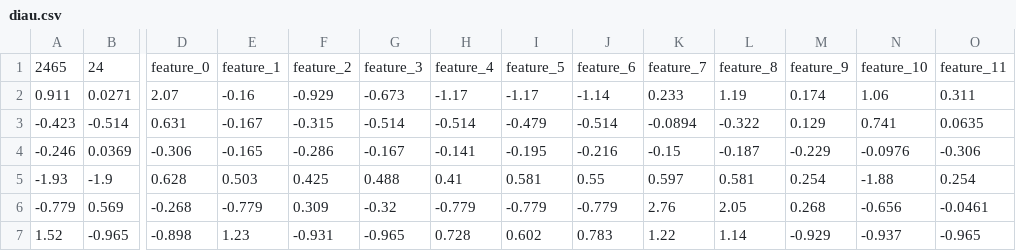
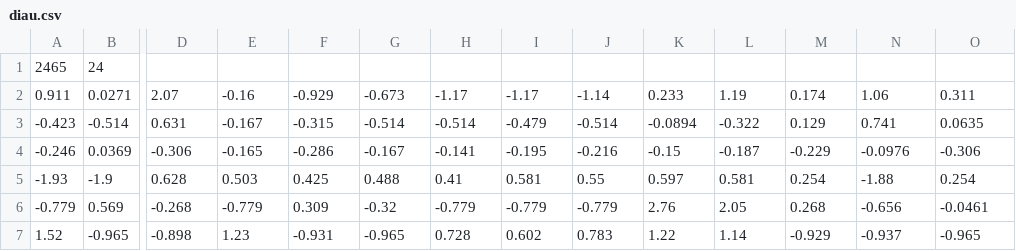
Before and after one commit to alfaro96/scikit-lr, a CSV file: sklr/datasets/data/label_ranking/diau.csv, drawn as a sheet; only a part is shown, gaps mark what is left out; the diff covers the shown part only; the diff names each change by its address in the sheet, - before the commit and + after, or states it on an @@ line.

Commit message:
[MNT] Review the datasets module.

```diff
--- a/sklr/datasets/data/label_ranking/diau.csv
+++ b/sklr/datasets/data/label_ranking/diau.csv
-D1: feature_0
+D1: (empty)
-E1: feature_1
+E1: (empty)
-F1: feature_2
+F1: (empty)
-G1: feature_3
+G1: (empty)
-H1: feature_4
+H1: (empty)
-I1: feature_5
+I1: (empty)
-J1: feature_6
+J1: (empty)
-K1: feature_7
+K1: (empty)
-L1: feature_8
+L1: (empty)
-M1: feature_9
+M1: (empty)
-N1: feature_10
+N1: (empty)
-O1: feature_11
+O1: (empty)
```
Also changed, not shown: 19 edited cells elsewhere in this file, sklr/datasets/data/label_ranking/cold.csv, sklr/datasets/data/label_ranking/heat.csv, 45 other files.
